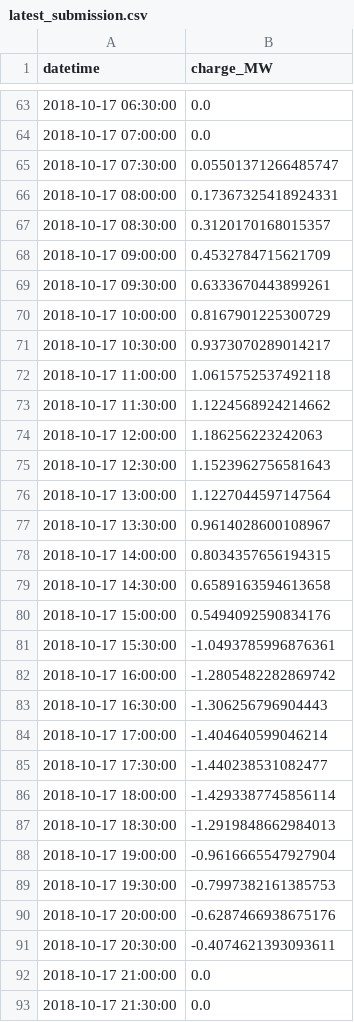
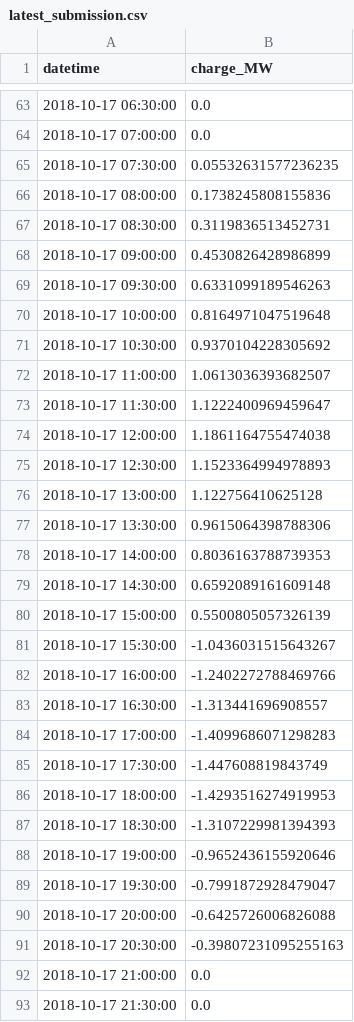
Before and after one commit to AyrtonB/WPD-DS-Challenge, a CSV file: data/output/latest_submission.csv, drawn as a sheet; only a part is shown, gaps mark what is left out; the diff covers the shown part only.

```diff
--- a/data/output/latest_submission.csv
+++ b/data/output/latest_submission.csv
@@ -64,29 +64,29 @@ datetime,charge_MW
 2018-10-17 07:00:00,0.0
-2018-10-17 07:30:00,0.05501371266485747
-2018-10-17 08:00:00,0.17367325418924331
-2018-10-17 08:30:00,0.3120170168015357
-2018-10-17 09:00:00,0.4532784715621709
-2018-10-17 09:30:00,0.6333670443899261
-2018-10-17 10:00:00,0.8167901225300729
-2018-10-17 10:30:00,0.9373070289014217
-2018-10-17 11:00:00,1.0615752537492118
-2018-10-17 11:30:00,1.1224568924214662
-2018-10-17 12:00:00,1.186256223242063
-2018-10-17 12:30:00,1.1523962756581643
-2018-10-17 13:00:00,1.1227044597147564
-2018-10-17 13:30:00,0.9614028600108967
-2018-10-17 14:00:00,0.8034357656194315
-2018-10-17 14:30:00,0.6589163594613658
-2018-10-17 15:00:00,0.5494092590834176
-2018-10-17 15:30:00,-1.0493785996876361
-2018-10-17 16:00:00,-1.2805482282869742
-2018-10-17 16:30:00,-1.306256796904443
-2018-10-17 17:00:00,-1.404640599046214
-2018-10-17 17:30:00,-1.440238531082477
-2018-10-17 18:00:00,-1.4293387745856114
-2018-10-17 18:30:00,-1.2919848662984013
-2018-10-17 19:00:00,-0.9616665547927904
-2018-10-17 19:30:00,-0.7997382161385753
-2018-10-17 20:00:00,-0.6287466938675176
-2018-10-17 20:30:00,-0.4074621393093611
+2018-10-17 07:30:00,0.05532631577236235
+2018-10-17 08:00:00,0.1738245808155836
+2018-10-17 08:30:00,0.3119836513452731
+2018-10-17 09:00:00,0.4530826428986899
+2018-10-17 09:30:00,0.6331099189546263
+2018-10-17 10:00:00,0.8164971047519648
+2018-10-17 10:30:00,0.9370104228305692
+2018-10-17 11:00:00,1.0613036393682507
+2018-10-17 11:30:00,1.1222400969459647
+2018-10-17 12:00:00,1.1861164755474038
+2018-10-17 12:30:00,1.1523364994978893
+2018-10-17 13:00:00,1.122756410625128
+2018-10-17 13:30:00,0.9615064398788306
+2018-10-17 14:00:00,0.8036163788739353
+2018-10-17 14:30:00,0.6592089161609148
+2018-10-17 15:00:00,0.5500805057326139
+2018-10-17 15:30:00,-1.0436031515643267
+2018-10-17 16:00:00,-1.2402272788469766
+2018-10-17 16:30:00,-1.313441696908557
+2018-10-17 17:00:00,-1.4099686071298283
+2018-10-17 17:30:00,-1.447608819843749
+2018-10-17 18:00:00,-1.4293516274919953
+2018-10-17 18:30:00,-1.3107229981394393
+2018-10-17 19:00:00,-0.9652436155920646
+2018-10-17 19:30:00,-0.7991872928479047
+2018-10-17 20:00:00,-0.6425726006826088
+2018-10-17 20:30:00,-0.39807231095255163
 2018-10-17 21:00:00,0.0
```
Also changed, not shown: 151 edited cells elsewhere in this file, data/intermediate/pv_set1.csv, 6 other files.
